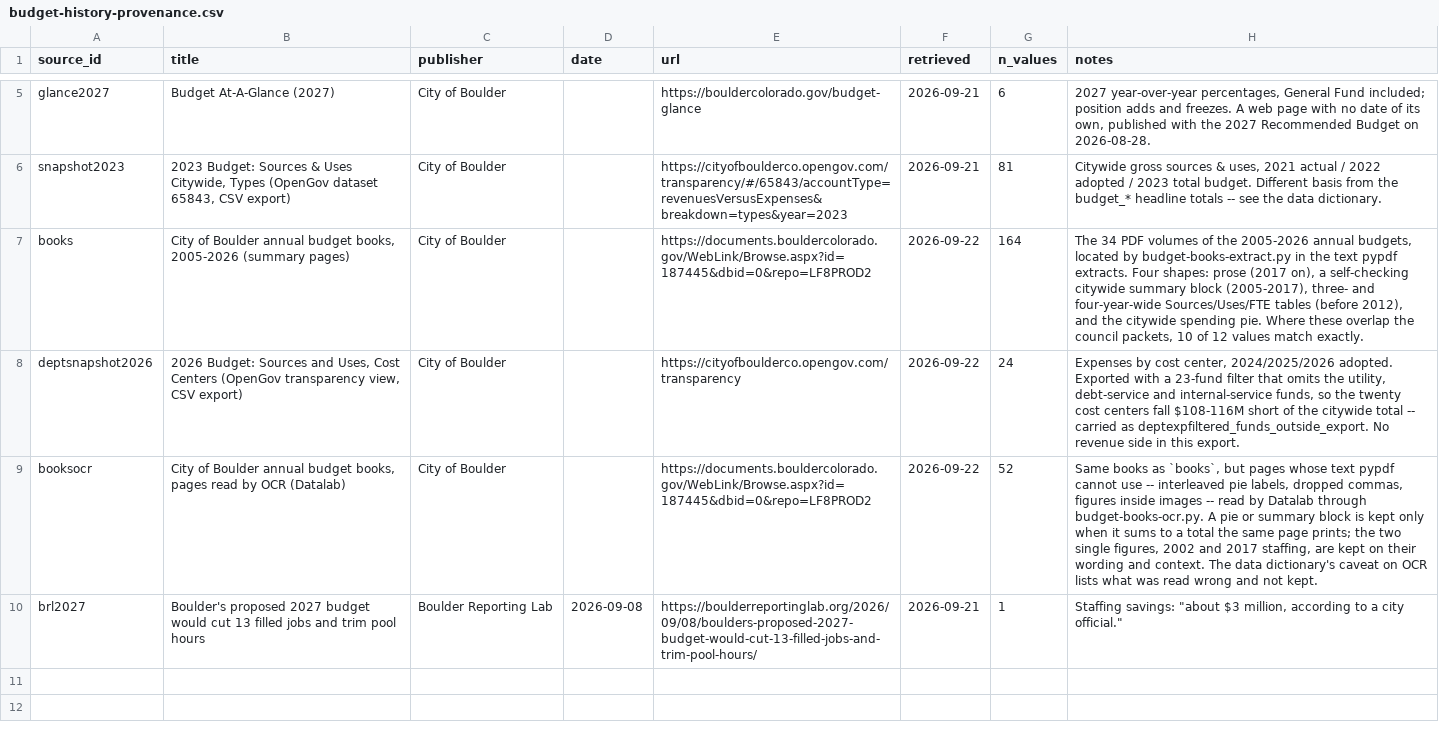
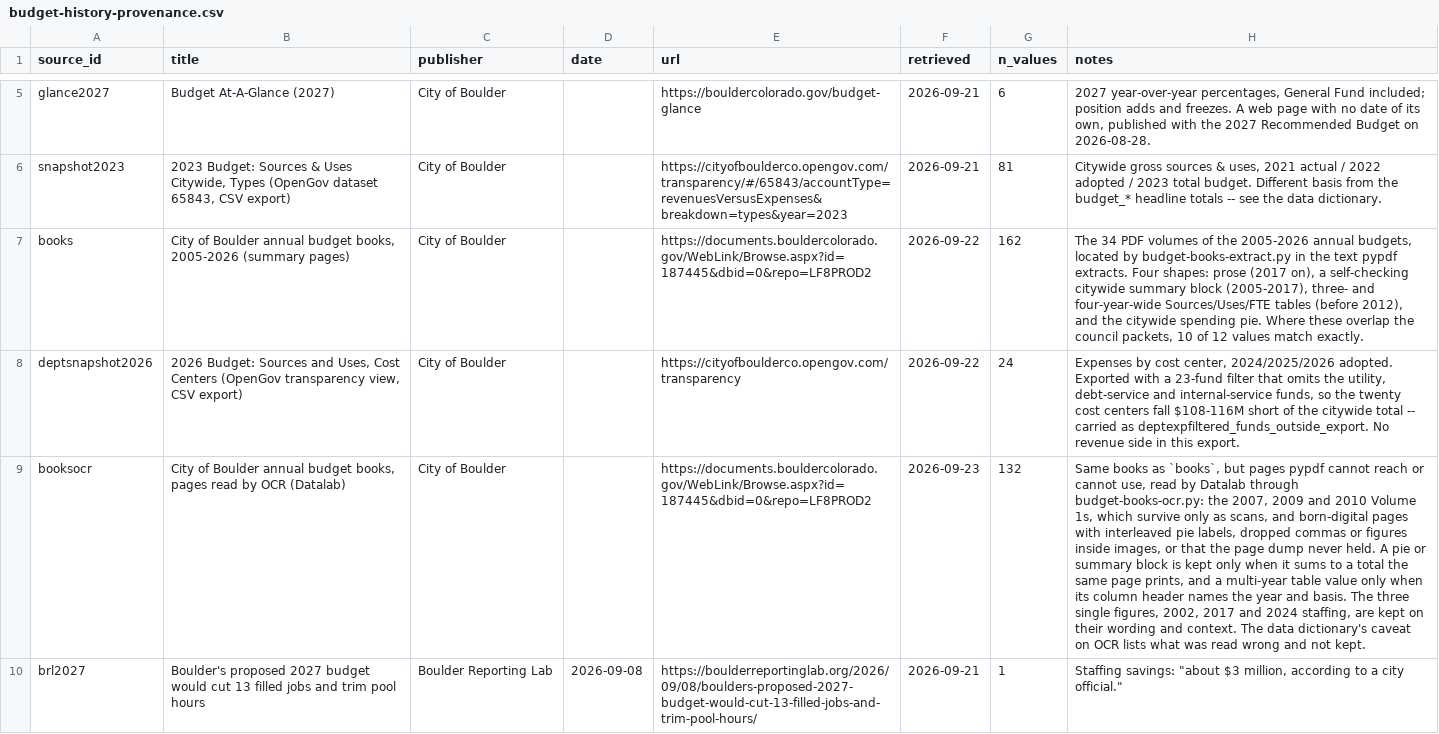
Before and after one commit to brianckeegan/charting-boulder, a CSV file: 2026-11-budget-tool/budget-history/budget-history-provenance.csv, drawn as a sheet; only a part is shown, gaps mark what is left out; the diff names each change by its address in the sheet, - before the commit and + after, or states it on an @@ line.

```diff
--- a/2026-11-budget-tool/budget-history/budget-history-provenance.csv
+++ b/2026-11-budget-tool/budget-history/budget-history-provenance.csv
-G7 (n_values): 164
+G7 (n_values): 162
-F9 (retrieved): 2026-09-22
+F9 (retrieved): 2026-09-23
-G9 (n_values): 52
+G9 (n_values): 132
-H9 (notes): …but pages whose text pypdf cannot use -- interleaved pie labels, dropped commas, figures inside images -- read by Datalab through budget-books-ocr.py. A pie or summary block is kept only when it sums to a total the same page prints; the two single figures, 2002 and 2017 staffing, are…
+H9 (notes): …but pages pypdf cannot reach or cannot use, read by Datalab through budget-books-ocr.py: the 2007, 2009 and 2010 Volume 1s, which survive only as scans, and born-digital pages with interleaved pie labels, dropped commas or figures inside images, or that the page dump never held. A pie or summary block is kept only when it sums to a total the same page prints, and a multi-year table value only when its column header names the year and basis. The three single figures, 2002, 2017 and 2024 staffing, are…
```
Also changed, not shown: 2026-11-budget-tool/budget-history/budget-history-wide.csv, 2026-11-budget-tool/budget-history/budget-history.csv, 10 other files.
